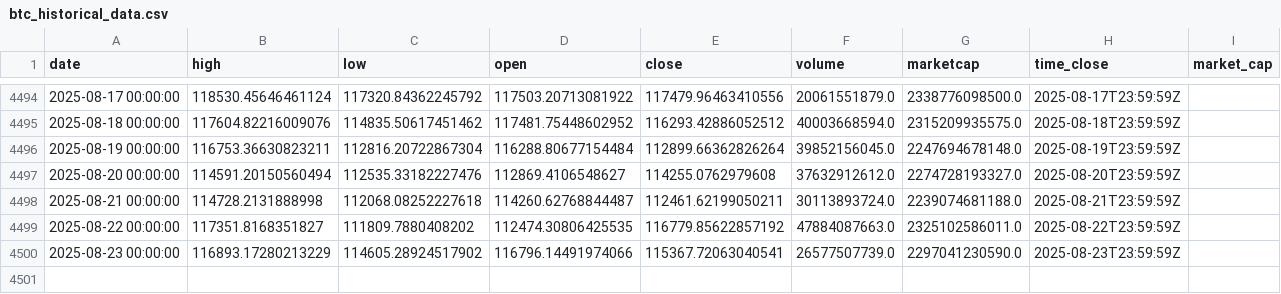
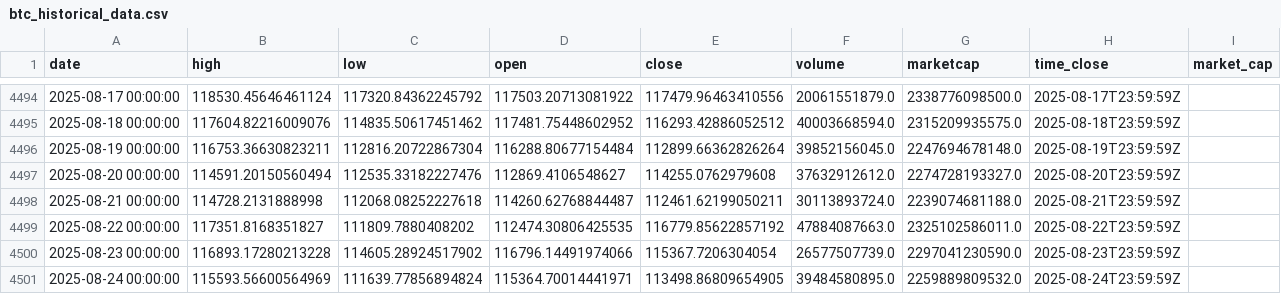
Before and after one commit to rey-dal/bitcoin, a CSV file: data/btc_historical_data.csv, drawn as a sheet; only a part is shown, gaps mark what is left out.

```diff
--- a/data/btc_historical_data.csv
+++ b/data/btc_historical_data.csv
@@ -4499,2 +4499,3 @@ date,high,low,open,close,volume,marketcap,time_close,market_cap
 2025-08-22 00:00:00,117351.8168351827,111809.7880408202,112474.30806425535,116779.85622857192,47884087663.0,2325102586011.0,2025-08-22T23:59:59Z,
-2025-08-23 00:00:00,116893.17280213229,114605.28924517902,116796.14491974066,115367.72063040541,26577507739.0,2297041230590.0,2025-08-23T23:59:59Z,
+2025-08-23 00:00:00,116893.17280213228,114605.28924517902,116796.14491974066,115367.7206304054,26577507739.0,2297041230590.0,2025-08-23T23:59:59Z,
+2025-08-24 00:00:00,115593.56600564969,111639.77856894824,115364.70014441971,113498.86809654905,39484580895.0,2259889809532.0,2025-08-24T23:59:59Z,
```
Also changed, not shown: data/combined_predictions.csv, data/preprocessed_data.csv, 6 other files.
